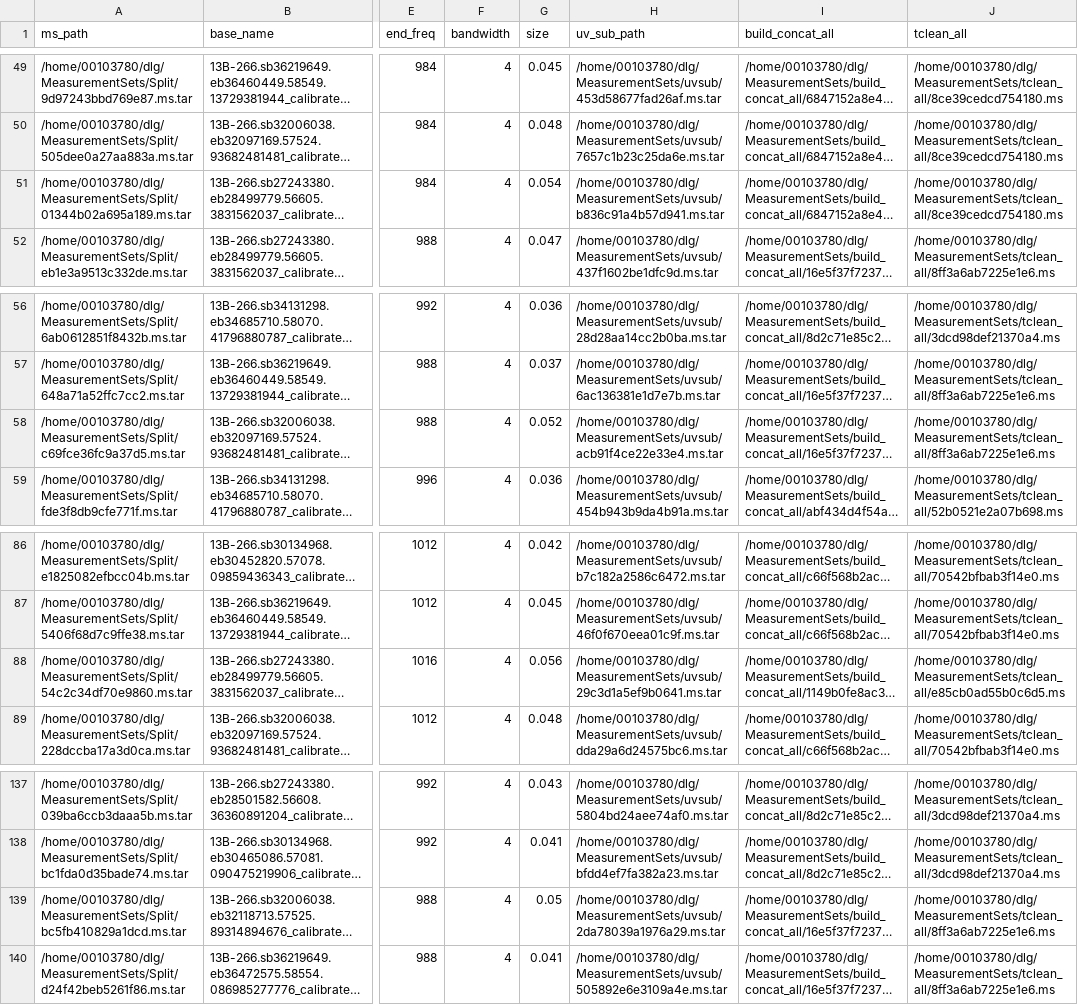
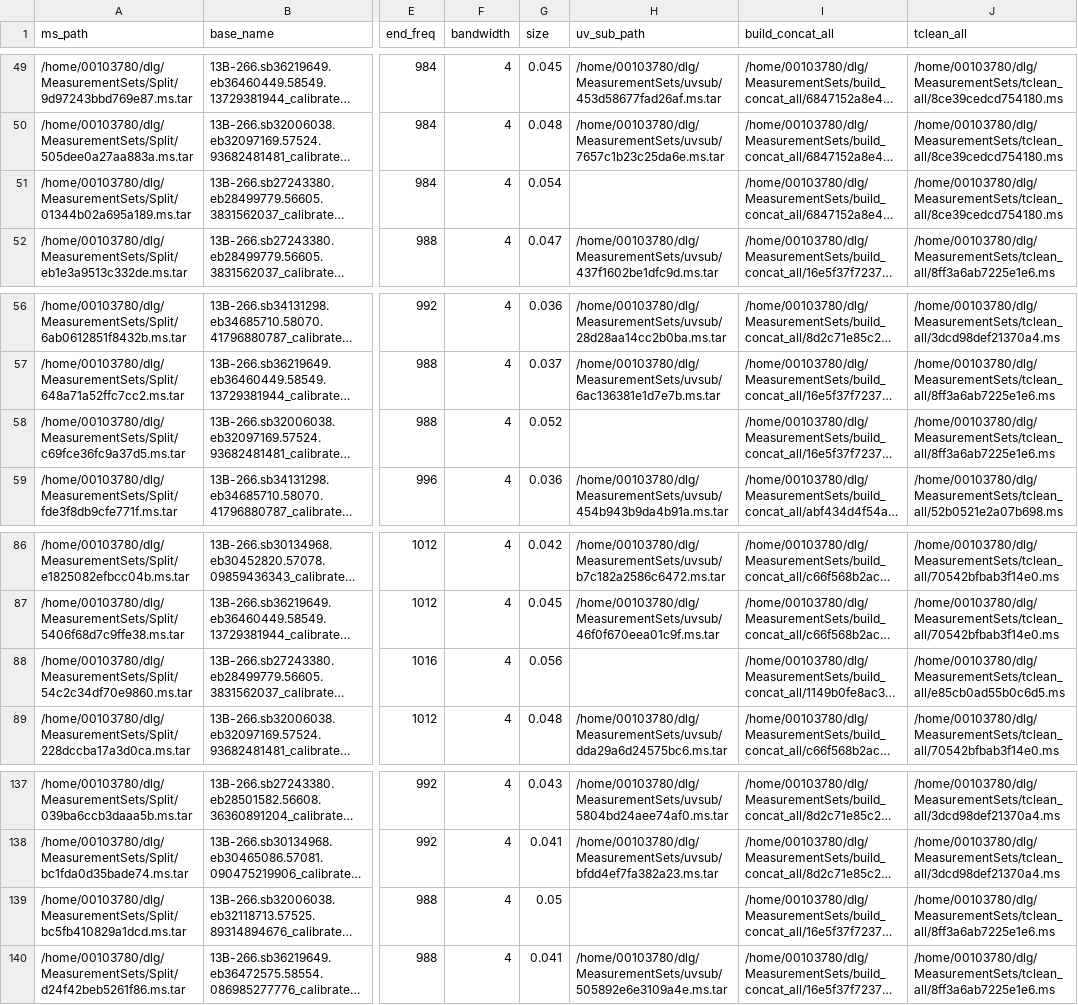
Before and after one commit to ICRAR/chiles-daliuge, a CSV file: db/Chilies_metadata.csv, drawn as a sheet; only a part is shown, gaps mark what is left out; long unchanged cells end in …; the diff names each change by its address in the sheet, - before the commit and + after, or states it on an @@ line.

```diff
--- a/db/Chilies_metadata.csv
+++ b/db/Chilies_metadata.csv
-H51 (uv_sub_path): /home/00103780/dlg/MeasurementSets/uvsub/b836c91a4b57d941.ms.tar
+H51 (uv_sub_path): (empty)
-H58 (uv_sub_path): /home/00103780/dlg/MeasurementSets/uvsub/acb91f4ce22e33e4.ms.tar
+H58 (uv_sub_path): (empty)
-H88 (uv_sub_path): /home/00103780/dlg/MeasurementSets/uvsub/29c3d1a5ef9b0641.ms.tar
+H88 (uv_sub_path): (empty)
-H139 (uv_sub_path): /home/00103780/dlg/MeasurementSets/uvsub/2da78039a1976a29.ms.tar
+H139 (uv_sub_path): (empty)
```
Also changed, not shown: 1 other file.
